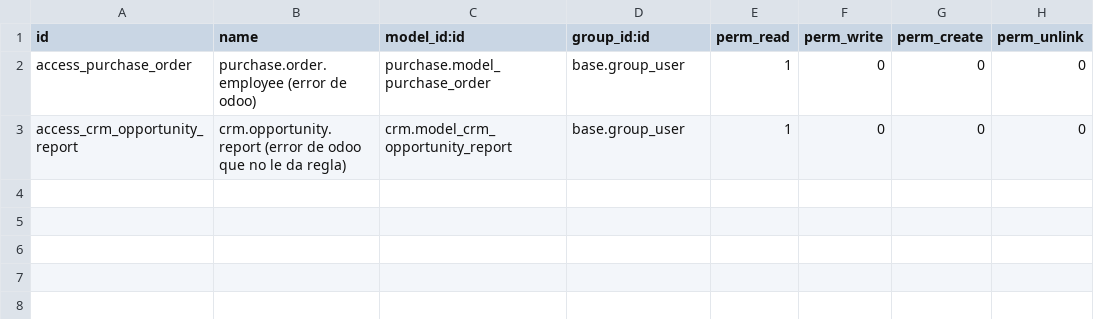
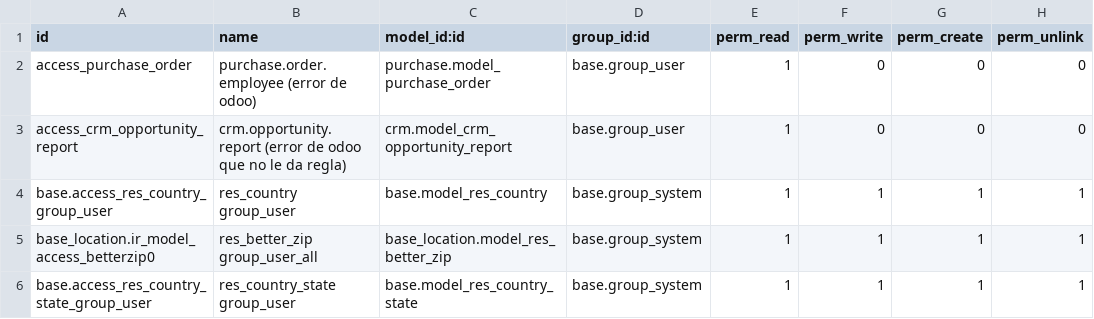
Before and after one commit to adhoc-dev/odoo-personalizations, a CSV file: logos_setup_data/security/ir.model.access.csv, drawn as a sheet; the diff names each change by its address in the sheet, - before the commit and + after, or states it on an @@ line.

Commit message:
IMP logos setup data

```diff
--- a/logos_setup_data/security/ir.model.access.csv
+++ b/logos_setup_data/security/ir.model.access.csv
+row 4: base.access_res_country_group_user | res_country group_user | base.model_res_country | base.group_system | 1 | 1 | 1 | 1
+row 5: base_location.ir_model_access_betterzip0 | res_better_zip group_user_all | base_location.model_res_better_zip | base.group_system | 1 | 1 | 1 | 1
+row 6: base.access_res_country_state_group_user | res_country_state group_user | base.model_res_country_state | base.group_system | 1 | 1 | 1 | 1
```
Also changed, not shown: 1 other file.
